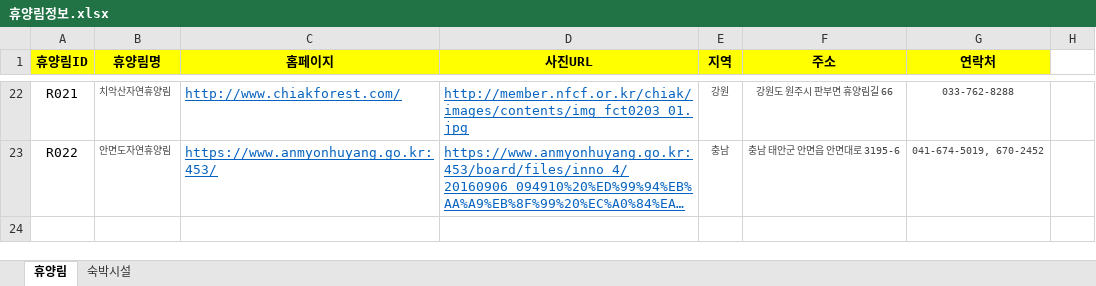
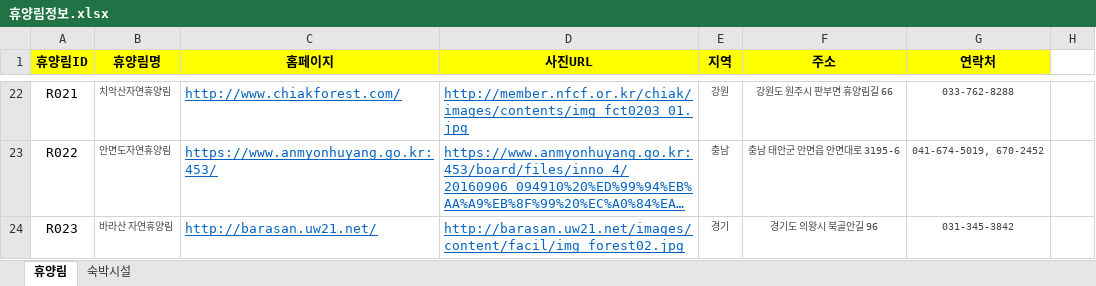
Before and after one commit to craftyworks/honsul-inthewood-spider, an Excel workbook: 휴양림정보.xlsx, sheet 휴양림, drawn as a sheet; only a part is shown, gaps mark what is left out; long unchanged cells end in …; values as stored, in another font and other column widths than the file's, no borders; the diff names each change by its address in the sheet, - before the commit and + after, or states it on an @@ line.

```diff
--- a/휴양림정보.xlsx (sheet 휴양림)
+++ b/휴양림정보.xlsx (sheet 휴양림)
+row 24: R023 | 바라산 자연휴양림 | http://barasan.uw21.net/ | http://barasan.uw21.net/images/content/facil/img_forest02.jpg | 경기 | 경기도 의왕시 북골안길 96 | 031-345-3842
```
Also changed, not shown: 휴양림.xlsx, 4 other files.
